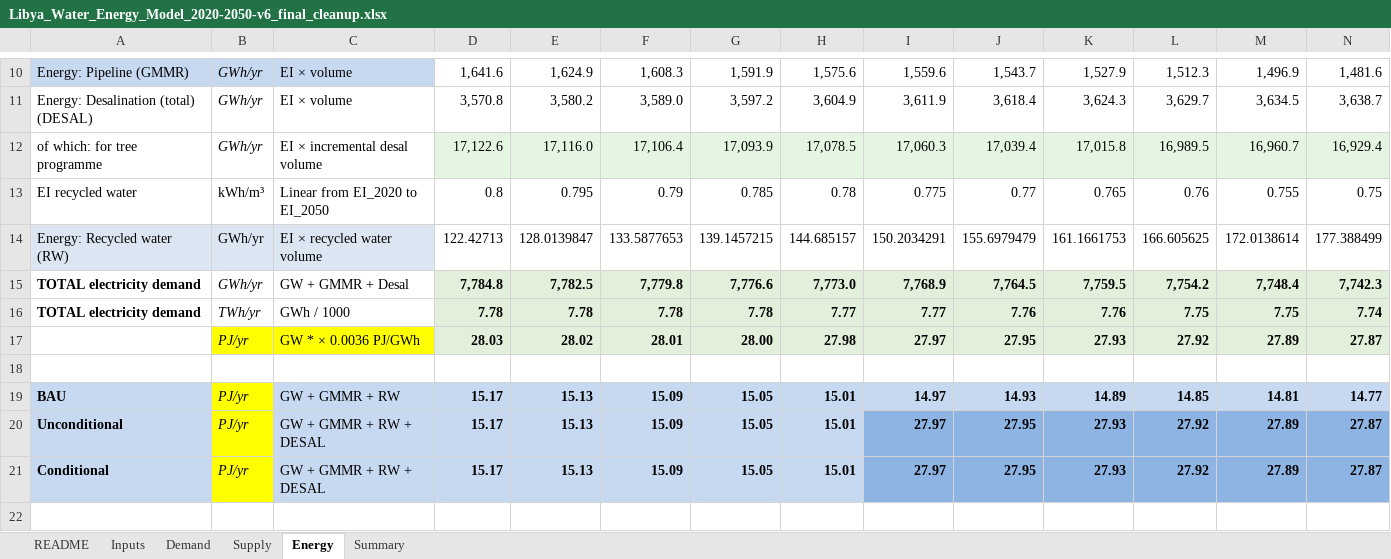
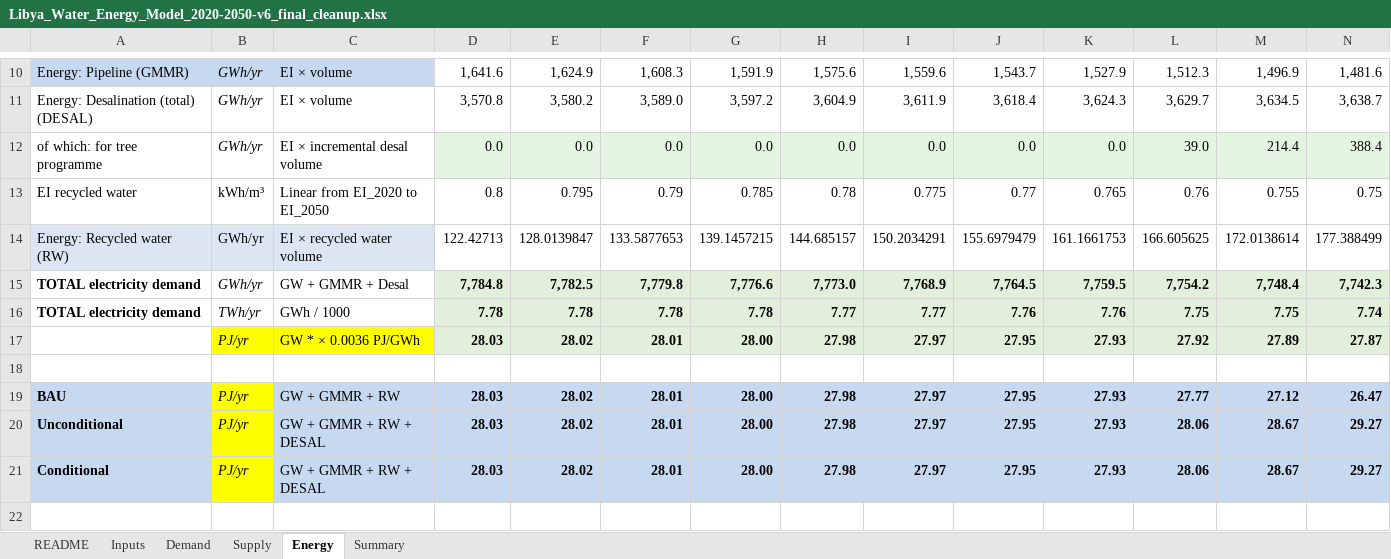
Before and after one commit to sisepuede-framework/ssp_libya, an Excel workbook: ssp_modeling/input_data/reference/Libya_Water_Energy_Model_2020-2050-v6_final_cleanup.xlsx, sheet Energy, drawn as a sheet; only a part is shown, gaps mark what is left out; values as stored, in another font and other column widths than the file's, no borders; charts and pictures not drawn; removed rows and columns are numbered as before the commit, all else as after; rows hold the shown columns only; the diff names each change by its address in the sheet, - before the commit and + after, or states it on an @@ line.

Commit message:
calibrated electricity demand water

```diff
--- a/ssp_modeling/input_data/reference/Libya_Water_Energy_Model_2020-2050-v6_final_cleanup.xlsx (sheet Energy)
+++ b/ssp_modeling/input_data/reference/Libya_Water_Energy_Model_2020-2050-v6_final_cleanup.xlsx (sheet Energy)
-row 12: of which: for tree programme | GWh/yr | EI × incremental desal volume | 17,122.6 | 17,116.0 | 17,106.4 | 17,093.9 | 17,078.5 | 17,060.3 | 17,039.4 | 17,015.8 | 16,989.5 | 16,960.7 | 16,929.4
+row 12: of which: for tree programme | GWh/yr | EI × incremental desal volume | 0.0 | 0.0 | 0.0 | 0.0 | 0.0 | 0.0 | 0.0 | 0.0 | 39.0 | 214.4 | 388.4
-row 19: BAU | PJ/yr | GW + GMMR + RW | 15.17 | 15.13 | 15.09 | 15.05 | 15.01 | 14.97 | 14.93 | 14.89 | 14.85 | 14.81 | 14.77
-row 20: Unconditional | PJ/yr | GW + GMMR + RW + DESAL | 15.17 | 15.13 | 15.09 | 15.05 | 15.01 | 27.97 | 27.95 | 27.93 | 27.92 | 27.89 | 27.87
-row 21: Conditional | PJ/yr | GW + GMMR + RW + DESAL | 15.17 | 15.13 | 15.09 | 15.05 | 15.01 | 27.97 | 27.95 | 27.93 | 27.92 | 27.89 | 27.87
+row 19: BAU | PJ/yr | GW + GMMR + RW | 28.03 | 28.02 | 28.01 | 28.00 | 27.98 | 27.97 | 27.95 | 27.93 | 27.77 | 27.12 | 26.47
+row 20: Unconditional | PJ/yr | GW + GMMR + RW + DESAL | 28.03 | 28.02 | 28.01 | 28.00 | 27.98 | 27.97 | 27.95 | 27.93 | 28.06 | 28.67 | 29.27
+row 21: Conditional | PJ/yr | GW + GMMR + RW + DESAL | 28.03 | 28.02 | 28.01 | 28.00 | 27.98 | 27.97 | 27.95 | 27.93 | 28.06 | 28.67 | 29.27
```
Also changed, not shown: sheet Summary, charts or pictures, ssp_modeling/scenario_mapping/ssp_libya_transformation_cw_20260408.xlsx, 14 other files.
